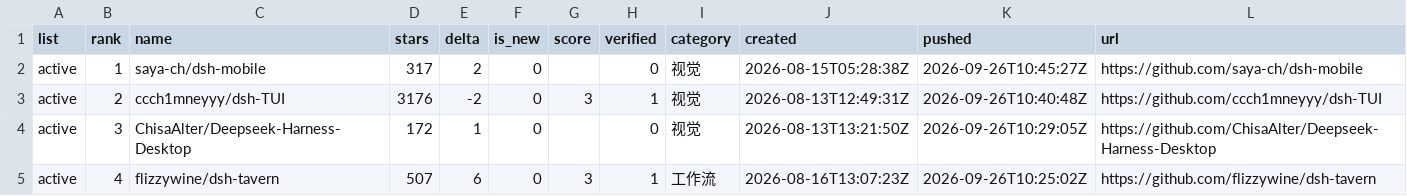
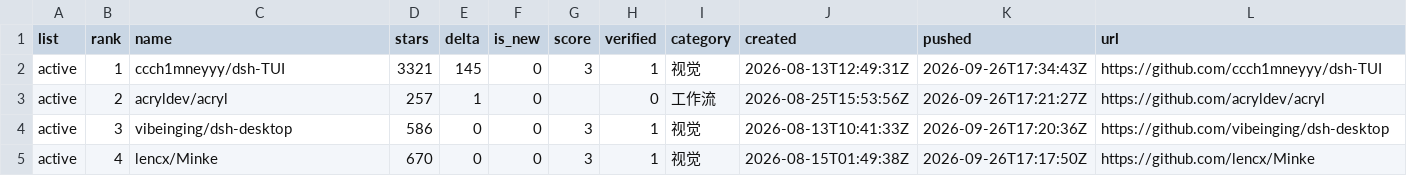
Before and after one commit to dsh-pulse/dsh-daily-pulse, a CSV file: reports/data/active-board.csv, drawn as a sheet; only a part is shown; the diff covers the shown part only.

```diff
--- a/reports/data/active-board.csv
+++ b/reports/data/active-board.csv
@@ -1,5 +1,5 @@
 list,rank,name,stars,delta,is_new,score,verified,category,created,pushed,url
-active,1,saya-ch/dsh-mobile,317,2,0,,0,视觉,2026-08-15T05:28:38Z,2026-09-26T10:45:27Z,https://github.com/saya-ch/dsh-mobile
-active,2,ccch1mneyyy/dsh-TUI,3176,-2,0,3,1,视觉,2026-08-13T12:49:31Z,2026-09-26T10:40:48Z,https://github.com/ccch1mneyyy/dsh-TUI
-active,3,ChisaAlter/Deepseek-Harness-Desktop,172,1,0,,0,视觉,2026-08-13T13:21:50Z,2026-09-26T10:29:05Z,https://github.com/ChisaAlter/Deepseek-Harness-Desktop
-active,4,flizzywine/dsh-tavern,507,6,0,3,1,工作流,2026-08-16T13:07:23Z,2026-09-26T10:25:02Z,https://github.com/flizzywine/dsh-tavern
+active,1,ccch1mneyyy/dsh-TUI,3321,145,0,3,1,视觉,2026-08-13T12:49:31Z,2026-09-26T17:34:43Z,https://github.com/ccch1mneyyy/dsh-TUI
+active,2,acryldev/acryl,257,1,0,,0,工作流,2026-08-25T15:53:56Z,2026-09-26T17:21:27Z,https://github.com/acryldev/acryl
+active,3,vibeinging/dsh-desktop,586,0,0,3,1,视觉,2026-08-13T10:41:33Z,2026-09-26T17:20:36Z,https://github.com/vibeinging/dsh-desktop
+active,4,lencx/Minke,670,0,0,3,1,视觉,2026-08-15T01:49:38Z,2026-09-26T17:17:50Z,https://github.com/lencx/Minke
```
Also changed, not shown: 9 edited cells elsewhere in this file, reports/data/category-boards.csv, reports/data/latest.csv, 14 other files.
